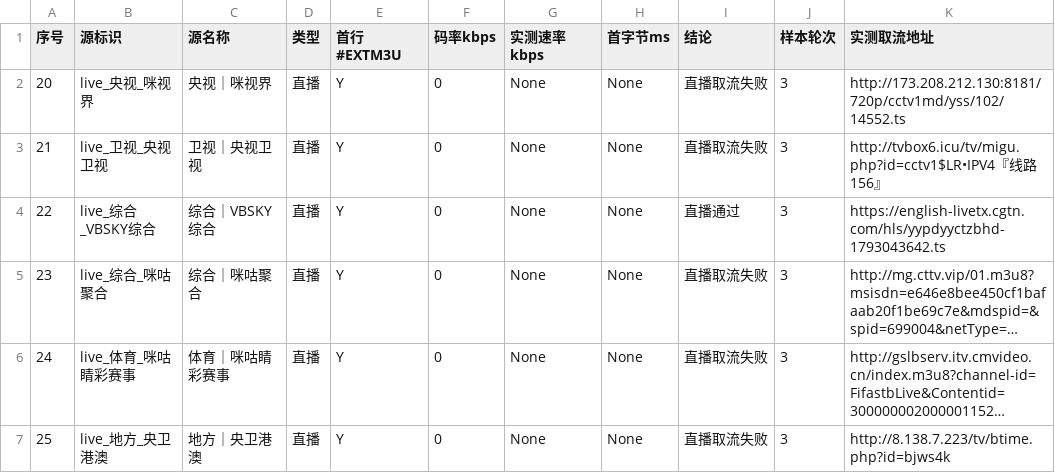
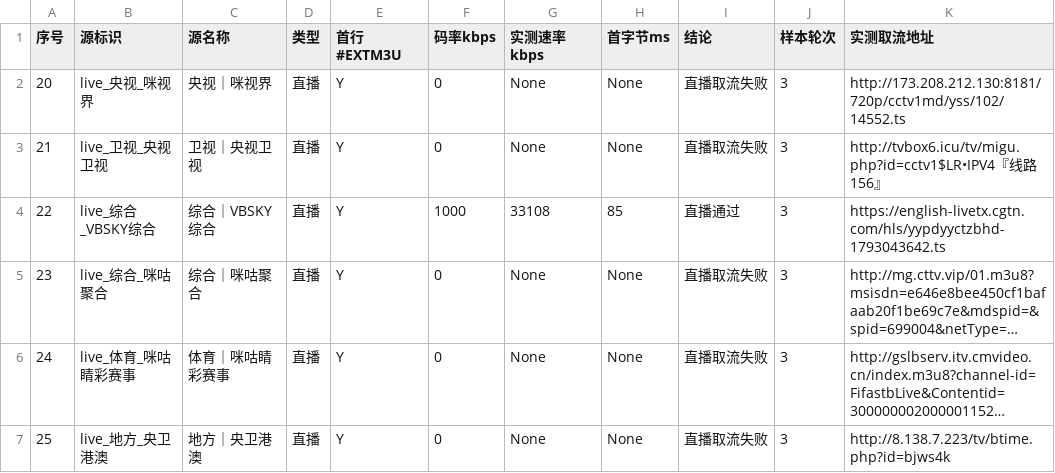
Before and after one commit to SL-learn/SL-Sources, a CSV file: 记录/2026-11-08/catmovie/直播体检表.csv, drawn as a sheet; only a part is shown; long unchanged cells end in …; the diff names each change by its address in the sheet, - before the commit and + after, or states it on an @@ line.

Commit message:
fix(record): catmovie 体检表补直播通过项实测速率与首字节

```diff
--- a/记录/2026-11-08/catmovie/直播体检表.csv
+++ b/记录/2026-11-08/catmovie/直播体检表.csv
-F4 (码率kbps): 0
+F4 (码率kbps): 1000
-G4 (实测速率kbps): None
+G4 (实测速率kbps): 33108
-H4 (首字节ms): None
+H4 (首字节ms): 85
```
Also changed, not shown: 记录/2026-11-08/catmovie/四段体检表.csv, 1 other file.
